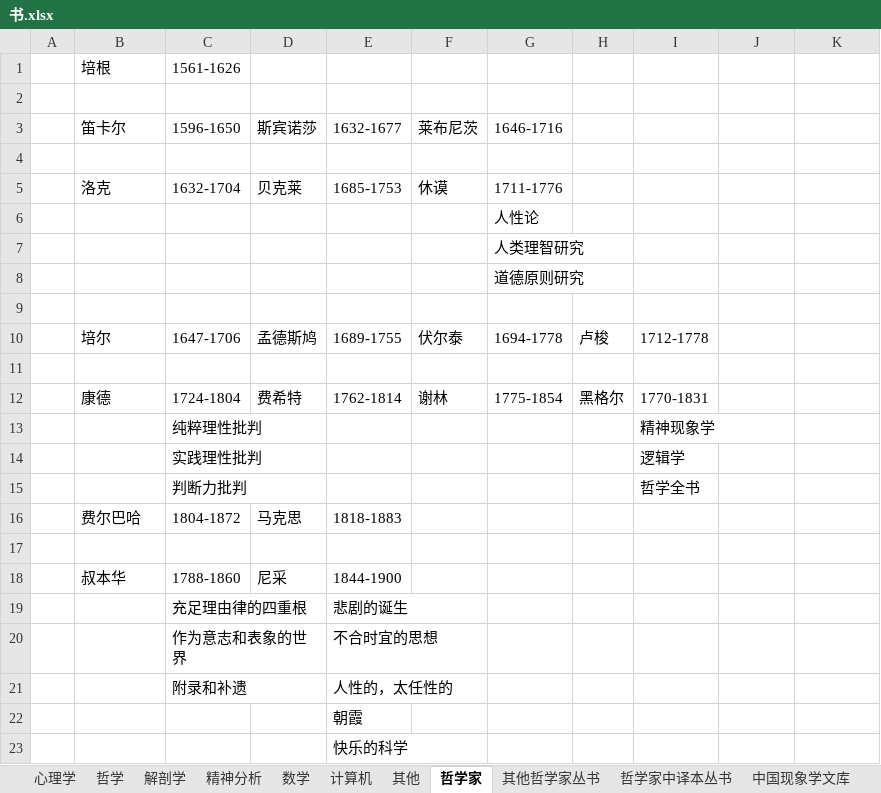
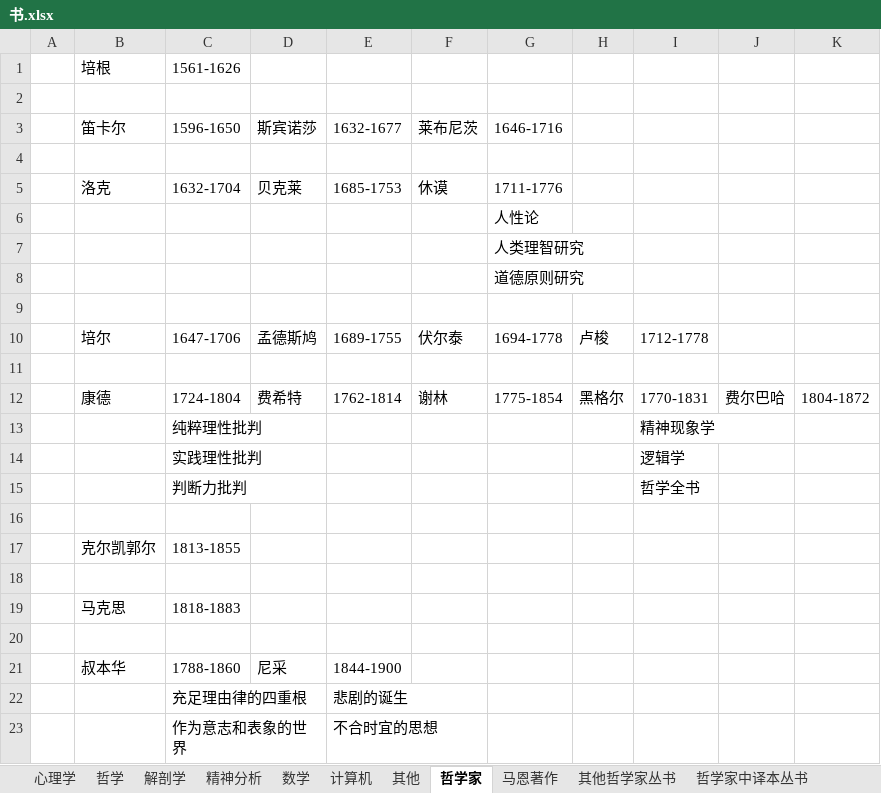
Before and after one commit to htlbvd/docs, an Excel workbook: 书.xlsx, sheet 哲学家, drawn as a sheet; only a part is shown; the shorter side is filled out with more unchanged rows; values as stored, in another font and other column widths than the file's, no borders; the diff names each change by its address in the sheet, - before the commit and + after, or states it on an @@ line.

```diff
--- a/书.xlsx (sheet 哲学家)
+++ b/书.xlsx (sheet 哲学家)
+sheet tab: 马恩著作
-J12: (empty)
+J12: 费尔巴哈
-K12: (empty)
+K12: 1804-1872
-row 16:  | 费尔巴哈 | 1804-1872 | 马克思 | 1818-1883
+row 16: (empty)
+row 17:  | 克尔凯郭尔 | 1813-1855
+row 18: (empty)
+row 19:  | 马克思 | 1818-1883
```
Also changed, not shown: sheet 其他哲学家丛书, sheet 哲学家中译本丛书, sheet 中国现象学文库, other sheet tabs, 1 other file.
